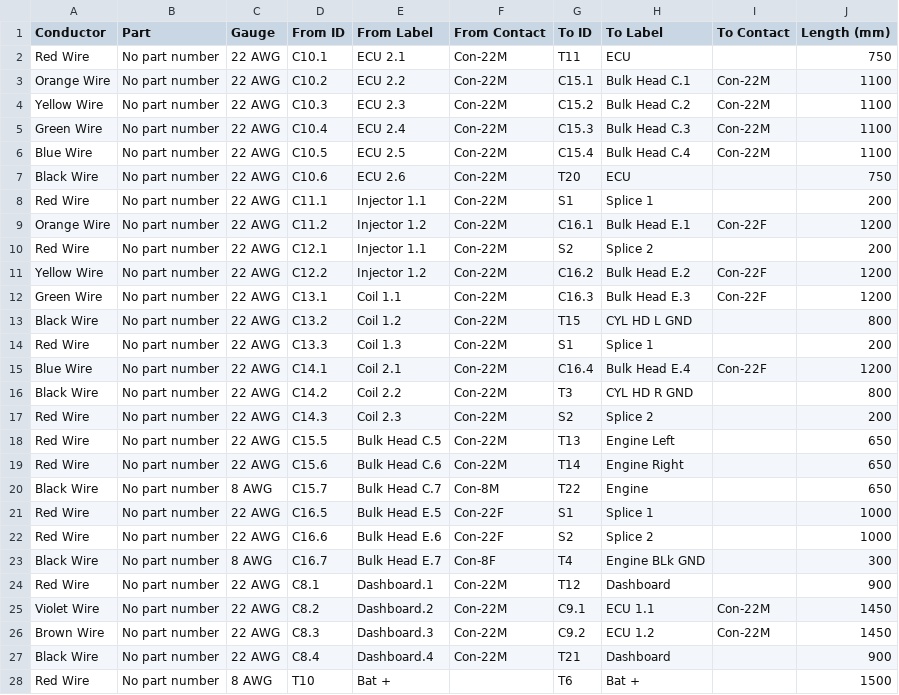
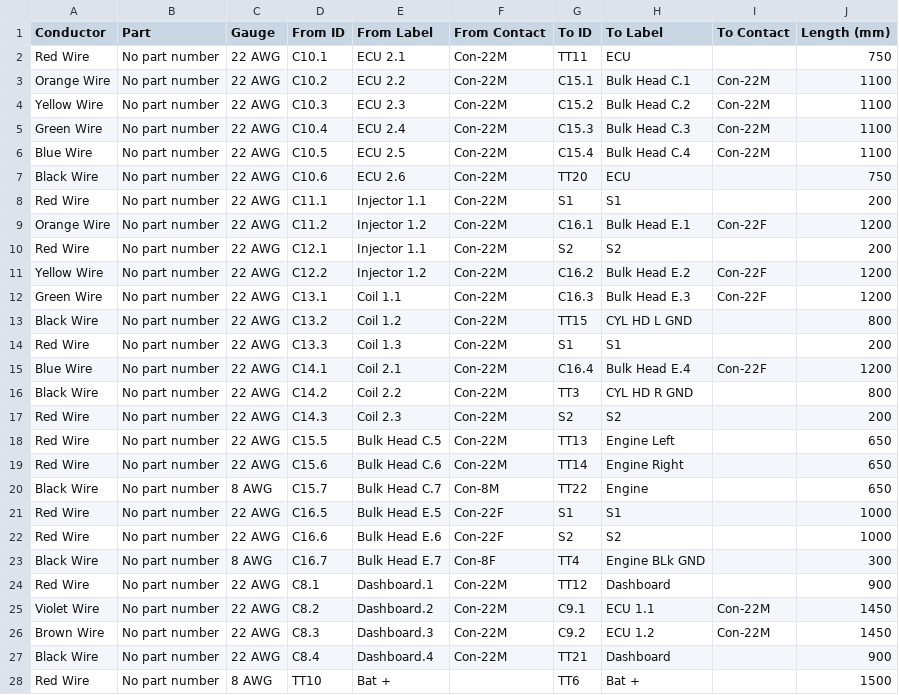
Before and after one commit to avario/docs.harness.design, a CSV file: public/examples/car-harness-wiring-table.csv, drawn as a sheet; only a part is shown; the diff covers the shown part only.

Commit message:
Update Car Harness

```diff
--- a/public/examples/car-harness-wiring-table.csv
+++ b/public/examples/car-harness-wiring-table.csv
@@ -1,3 +1,3 @@
 Conductor,Part,Gauge,From ID,From Label,From Contact,To ID,To Label,To Contact,Length (mm)
-"Red Wire","No part number","22 AWG","C10.1","ECU 2.1","Con-22M","T11","ECU","","750"
+"Red Wire","No part number","22 AWG","C10.1","ECU 2.1","Con-22M","TT11","ECU","","750"
 "Orange Wire","No part number","22 AWG","C10.2","ECU 2.2","Con-22M","C15.1","Bulk Head C.1","Con-22M","1100"
@@ -6,23 +6,23 @@ Conductor,Part,Gauge,From ID,From Label,From Contact,To ID,To Label,To Contact,L
 "Blue Wire","No part number","22 AWG","C10.5","ECU 2.5","Con-22M","C15.4","Bulk Head C.4","Con-22M","1100"
-"Black Wire","No part number","22 AWG","C10.6","ECU 2.6","Con-22M","T20","ECU","","750"
-"Red Wire","No part number","22 AWG","C11.1","Injector 1.1","Con-22M","S1","Splice 1","","200"
+"Black Wire","No part number","22 AWG","C10.6","ECU 2.6","Con-22M","TT20","ECU","","750"
+"Red Wire","No part number","22 AWG","C11.1","Injector 1.1","Con-22M","S1","S1","","200"
 "Orange Wire","No part number","22 AWG","C11.2","Injector 1.2","Con-22M","C16.1","Bulk Head E.1","Con-22F","1200"
-"Red Wire","No part number","22 AWG","C12.1","Injector 1.1","Con-22M","S2","Splice 2","","200"
+"Red Wire","No part number","22 AWG","C12.1","Injector 1.1","Con-22M","S2","S2","","200"
 "Yellow Wire","No part number","22 AWG","C12.2","Injector 1.2","Con-22M","C16.2","Bulk Head E.2","Con-22F","1200"
 "Green Wire","No part number","22 AWG","C13.1","Coil 1.1","Con-22M","C16.3","Bulk Head E.3","Con-22F","1200"
-"Black Wire","No part number","22 AWG","C13.2","Coil 1.2","Con-22M","T15","CYL HD L GND","","800"
-"Red Wire","No part number","22 AWG","C13.3","Coil 1.3","Con-22M","S1","Splice 1","","200"
+"Black Wire","No part number","22 AWG","C13.2","Coil 1.2","Con-22M","TT15","CYL HD L GND","","800"
+"Red Wire","No part number","22 AWG","C13.3","Coil 1.3","Con-22M","S1","S1","","200"
 "Blue Wire","No part number","22 AWG","C14.1","Coil 2.1","Con-22M","C16.4","Bulk Head E.4","Con-22F","1200"
-"Black Wire","No part number","22 AWG","C14.2","Coil 2.2","Con-22M","T3","CYL HD R GND","","800"
-"Red Wire","No part number","22 AWG","C14.3","Coil 2.3","Con-22M","S2","Splice 2","","200"
-"Red Wire","No part number","22 AWG","C15.5","Bulk Head C.5","Con-22M","T13","Engine Left","","650"
-"Red Wire","No part number","22 AWG","C15.6","Bulk Head C.6","Con-22M","T14","Engine Right","","650"
-"Black Wire","No part number","8 AWG","C15.7","Bulk Head C.7","Con-8M","T22","Engine","","650"
-"Red Wire","No part number","22 AWG","C16.5","Bulk Head E.5","Con-22F","S1","Splice 1","","1000"
-"Red Wire","No part number","22 AWG","C16.6","Bulk Head E.6","Con-22F","S2","Splice 2","","1000"
-"Black Wire","No part number","8 AWG","C16.7","Bulk Head E.7","Con-8F","T4","Engine BLk GND","","300"
-"Red Wire","No part number","22 AWG","C8.1","Dashboard.1","Con-22M","T12","Dashboard","","900"
+"Black Wire","No part number","22 AWG","C14.2","Coil 2.2","Con-22M","TT3","CYL HD R GND","","800"
+"Red Wire","No part number","22 AWG","C14.3","Coil 2.3","Con-22M","S2","S2","","200"
+"Red Wire","No part number","22 AWG","C15.5","Bulk Head C.5","Con-22M","TT13","Engine Left","","650"
+"Red Wire","No part number","22 AWG","C15.6","Bulk Head C.6","Con-22M","TT14","Engine Right","","650"
+"Black Wire","No part number","8 AWG","C15.7","Bulk Head C.7","Con-8M","TT22","Engine","","650"
+"Red Wire","No part number","22 AWG","C16.5","Bulk Head E.5","Con-22F","S1","S1","","1000"
+"Red Wire","No part number","22 AWG","C16.6","Bulk Head E.6","Con-22F","S2","S2","","1000"
+"Black Wire","No part number","8 AWG","C16.7","Bulk Head E.7","Con-8F","TT4","Engine BLk GND","","300"
+"Red Wire","No part number","22 AWG","C8.1","Dashboard.1","Con-22M","TT12","Dashboard","","900"
 "Violet Wire","No part number","22 AWG","C8.2","Dashboard.2","Con-22M","C9.1","ECU 1.1","Con-22M","1450"
 "Brown Wire","No part number","22 AWG","C8.3","Dashboard.3","Con-22M","C9.2","ECU 1.2","Con-22M","1450"
-"Black Wire","No part number","22 AWG","C8.4","Dashboard.4","Con-22M","T21","Dashboard","","900"
-"Red Wire","No part number","8 AWG","T10","Bat +","","T6","Bat +","","1500"
+"Black Wire","No part number","22 AWG","C8.4","Dashboard.4","Con-22M","TT21","Dashboard","","900"
+"Red Wire","No part number","8 AWG","TT10","Bat +","","TT6","Bat +","","1500"
```
Also changed, not shown: 2 edited cells elsewhere in this file, 6 other files.
